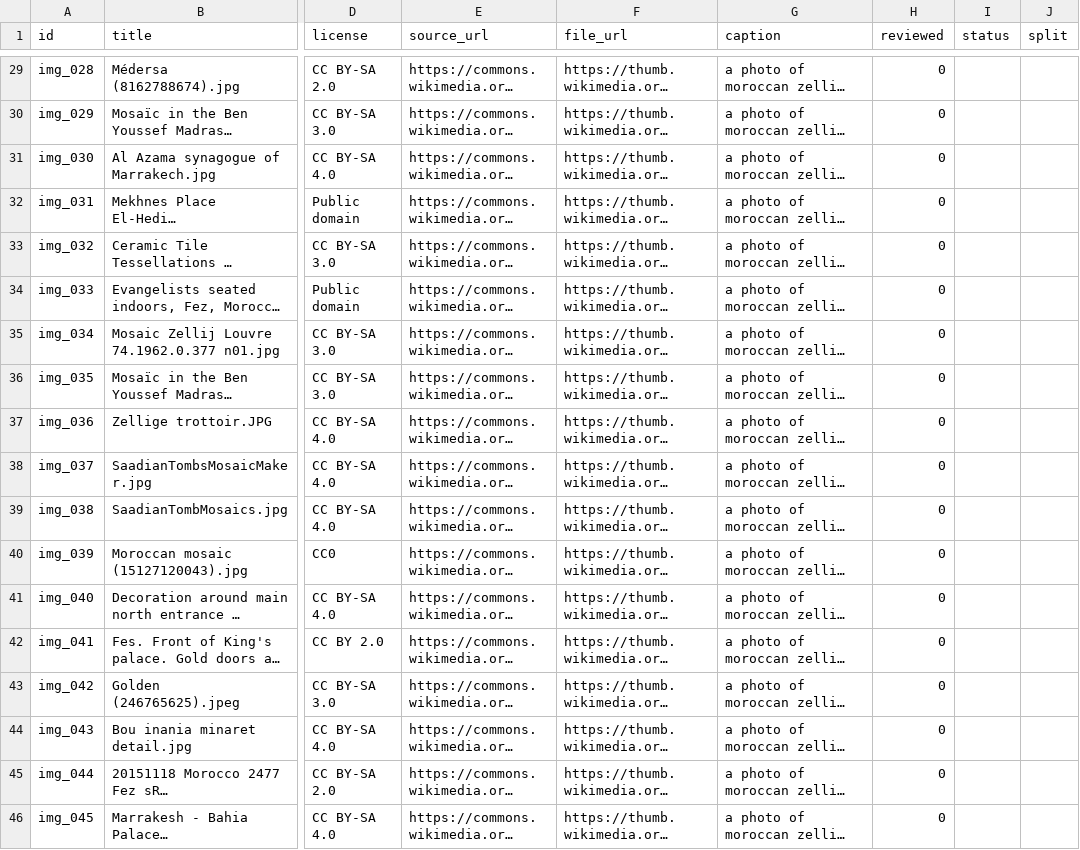
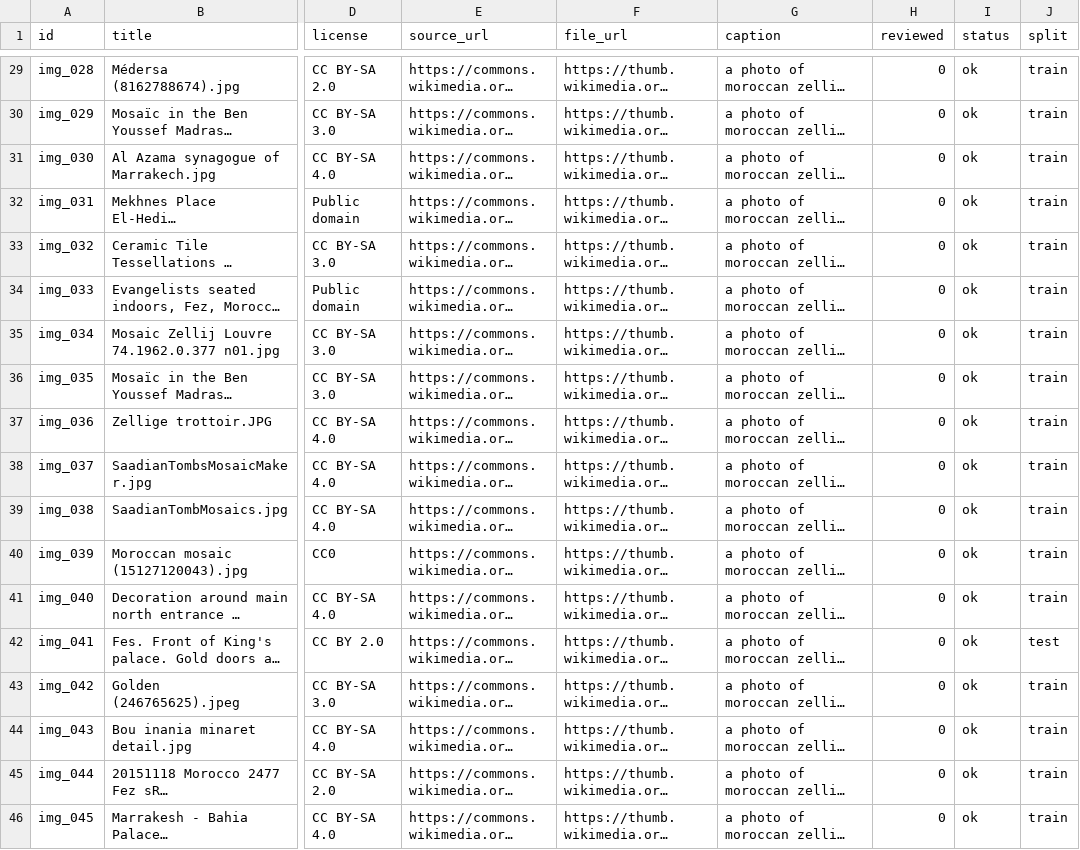
Before and after one commit to Aya-KB/lora-moroccan-ornaments, a CSV file: data/metadata.csv, drawn as a sheet; only a part is shown, gaps mark what is left out; long unchanged cells end in …; the diff covers the shown part only; the diff names each change by its address in the sheet, - before the commit and + after, or states it on an @@ line.

Commit message:
data: images Commons relues, légendes corrigées

```diff
--- a/data/metadata.csv
+++ b/data/metadata.csv
-I29:I46 (status): (empty)
+I29:I46 (status): ok
-J29:J41 (split): (empty)
+J29:J41 (split): train
-J42 (split): (empty)
+J42 (split): test
-J43:J46 (split): (empty)
+J43:J46 (split): train
```
Also changed, not shown: 54 edited cells elsewhere in this file, 1 other file.
